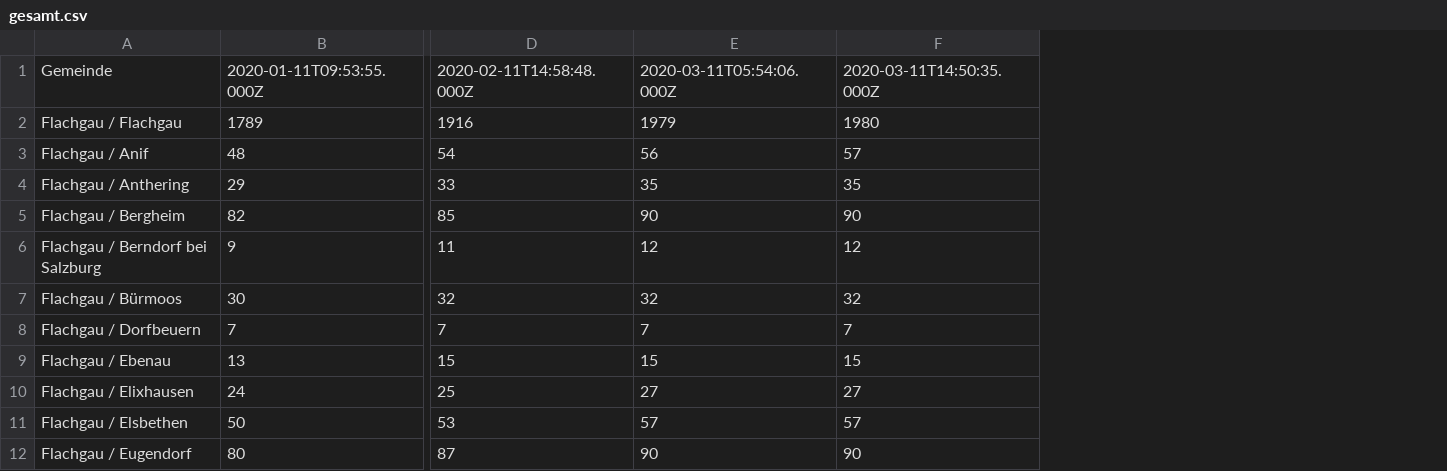
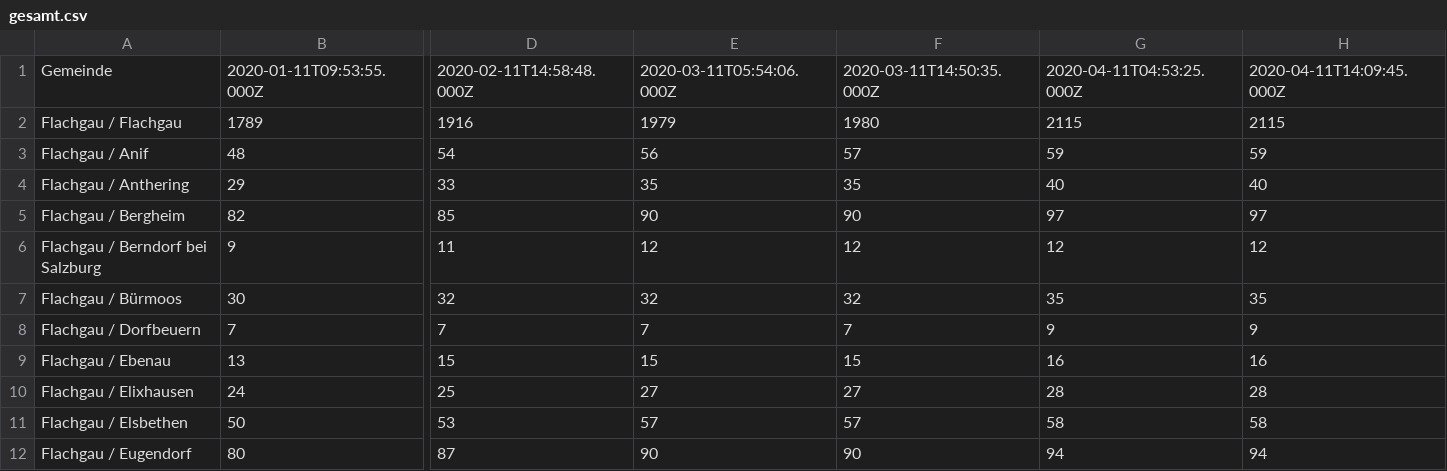
Before and after one commit to fitforfire/covid-sbg, a CSV file: report/gesamt.csv, drawn as a sheet; only a part is shown, gaps mark what is left out; the diff names each change by its address in the sheet, - before the commit and + after, or states it on an @@ line.

```diff
--- a/report/gesamt.csv
+++ b/report/gesamt.csv
+column G, rows 1-12: 2020-04-11T04:53:25.000Z | 2115 | 59 | 40 | 97 | 12 | 35 | 9 | 16 | 28 | 58 | 94
+column H, rows 1-12: 2020-04-11T14:09:45.000Z | 2115 | 59 | 40 | 97 | 12 | 35 | 9 | 16 | 28 | 58 | 94
```
Also changed, not shown: report/aktiv.csv, report/genesen.csv, 5 other files.
